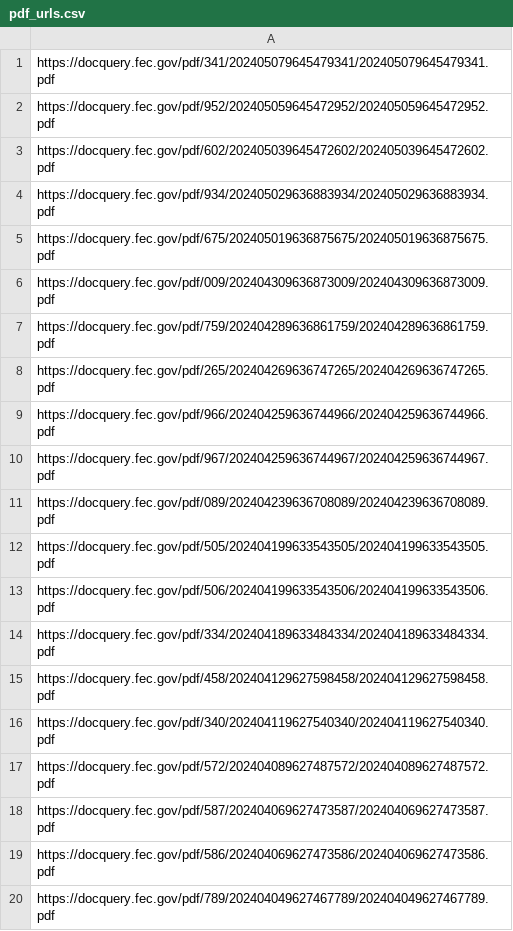
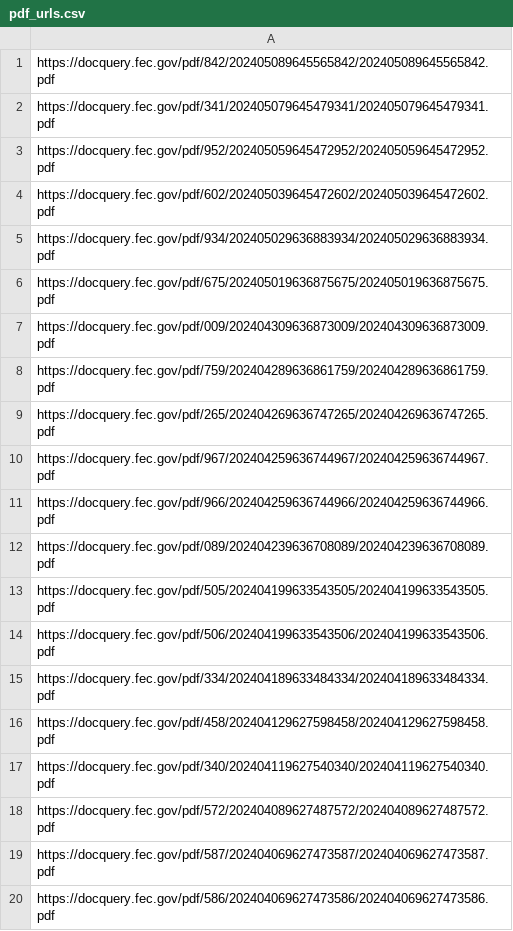
Before and after one commit to lemonaidn/udp_bot, a CSV file: pdf_urls.csv, drawn as a sheet.

```diff
--- a/pdf_urls.csv
+++ b/pdf_urls.csv
@@ -1 +1,2 @@
+https://docquery.fec.gov/pdf/842/202405089645565842/202405089645565842.pdf
 https://docquery.fec.gov/pdf/341/202405079645479341/202405079645479341.pdf
@@ -8,4 +9,4 @@ https://docquery.fec.gov/pdf/759/202404289636861759/202404289636861759.pdf
 https://docquery.fec.gov/pdf/265/202404269636747265/202404269636747265.pdf
+https://docquery.fec.gov/pdf/967/202404259636744967/202404259636744967.pdf
 https://docquery.fec.gov/pdf/966/202404259636744966/202404259636744966.pdf
-https://docquery.fec.gov/pdf/967/202404259636744967/202404259636744967.pdf
 https://docquery.fec.gov/pdf/089/202404239636708089/202404239636708089.pdf
@@ -19,2 +20 @@ https://docquery.fec.gov/pdf/587/202404069627473587/202404069627473587.pdf
 https://docquery.fec.gov/pdf/586/202404069627473586/202404069627473586.pdf
-https://docquery.fec.gov/pdf/789/202404049627467789/202404049627467789.pdf
```
Also changed, not shown: fec_urls.csv, last_twenty_ind_expenditures_df.csv, 3 other files.
